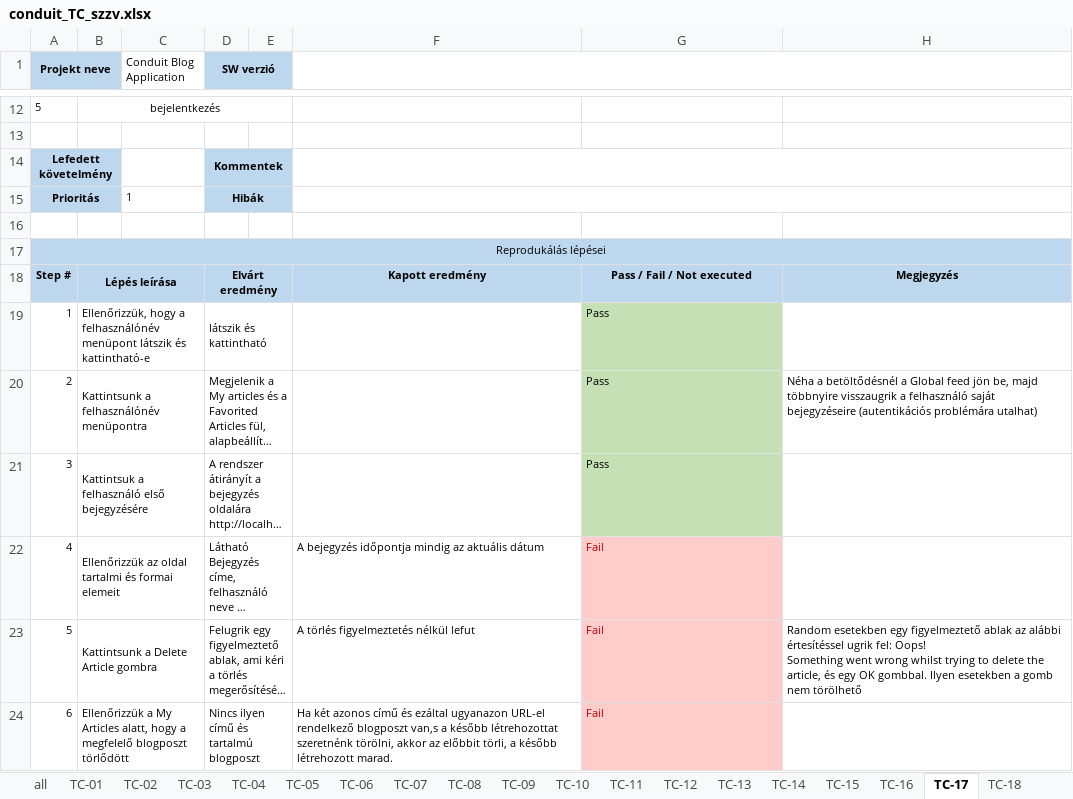
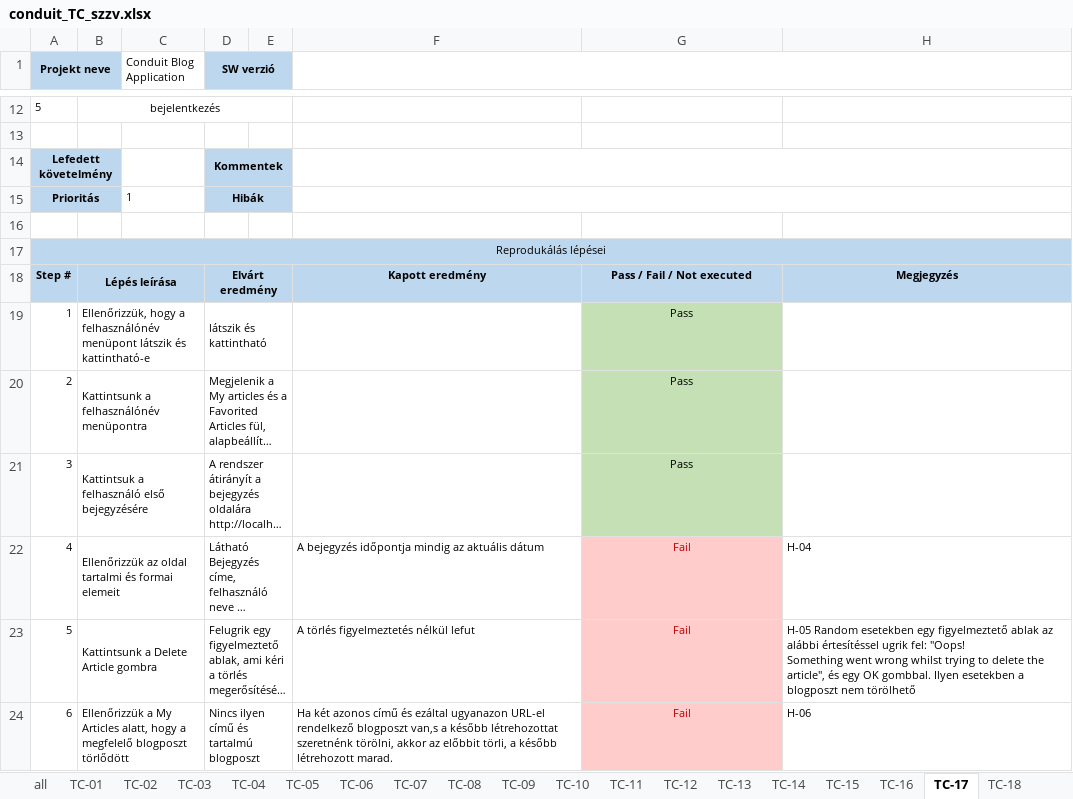
Before and after one commit to szzviq/conduit, an Excel workbook: docs/conduit_TC_szzv.xlsx, sheet TC-17, drawn as a sheet; only a part is shown, gaps mark what is left out; long unchanged cells end in …; values as stored, in another font and other column widths than the file's, no borders; conditional formats not drawn; ↵ is a line break in a cell; the diff names each change by its address in the sheet, - before the commit and + after, or states it on an @@ line.

```diff
--- a/docs/conduit_TC_szzv.xlsx (sheet TC-17)
+++ b/docs/conduit_TC_szzv.xlsx (sheet TC-17)
-G19:G24 alignment: left
+G19:G24 alignment: center
-H20: Néha a betöltődésnél a Global feed jön be, majd többnyire visszaugrik a felhasználó saját bejegyzéseire (autentikációs problémára utalhat)
+H20: (empty)
-H22: (empty)
+H22: H-04
-H23: Random esetekben egy figyelmeztető ablak az alábbi értesítéssel ugrik fel: Oops! ↵ Something went wrong whilst trying to delete the article, és egy OK gombbal. Ilyen esetekben a gomb nem törölhető
+H23: H-05 Random esetekben egy figyelmeztető ablak az alábbi értesítéssel ugrik fel: "Oops! ↵ Something went wrong whilst trying to delete the article", és egy OK gombbal. Ilyen esetekben a blogposzt nem törölhető
-H24: (empty)
+H24: H-06
```
Also changed, not shown: sheet TC-19, sheet TC-20, sheet TC-18, sheet TC-21, sheet TC-15, sheet TC-13, 4 more sheets.
